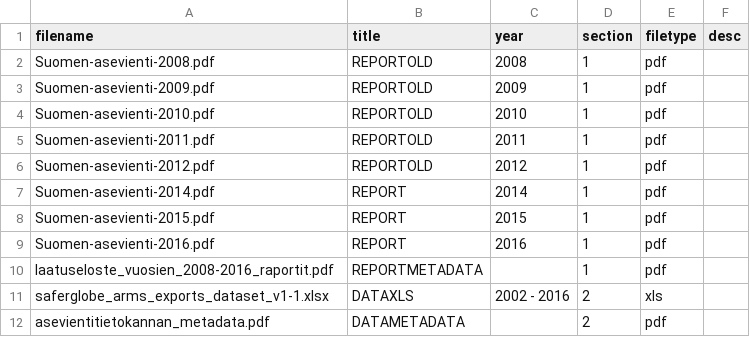
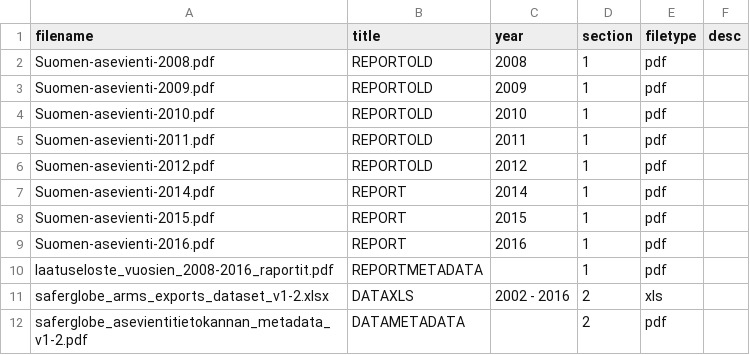
Before and after one commit to futurice/safer-globe-arms-report, a CSV file: src/data/downloads.csv, drawn as a sheet.

```diff
--- a/src/data/downloads.csv
+++ b/src/data/downloads.csv
@@ -10,3 +10,3 @@ Suomen-asevienti-2016.pdf,"REPORT",2016,1,pdf,""
 laatuseloste_vuosien_2008-2016_raportit.pdf,"REPORTMETADATA","",1,pdf,""
-saferglobe_arms_exports_dataset_v1-1.xlsx,"DATAXLS",2002 - 2016,2,xls,""
-asevientitietokannan_metadata.pdf,"DATAMETADATA","",2,pdf,""
+saferglobe_arms_exports_dataset_v1-2.xlsx,"DATAXLS",2002 - 2016,2,xls,""
+saferglobe_asevientitietokannan_metadata_v1-2.pdf,"DATAMETADATA","",2,pdf,""
```
Also changed, not shown: 8 other files.
